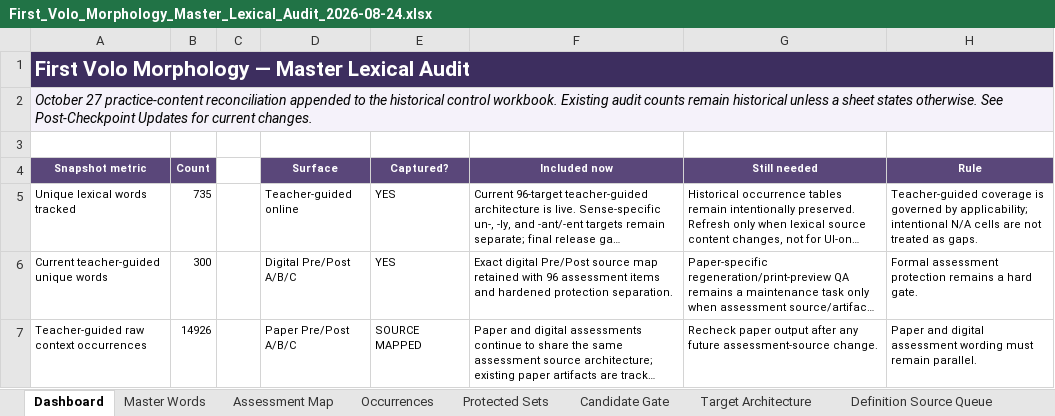
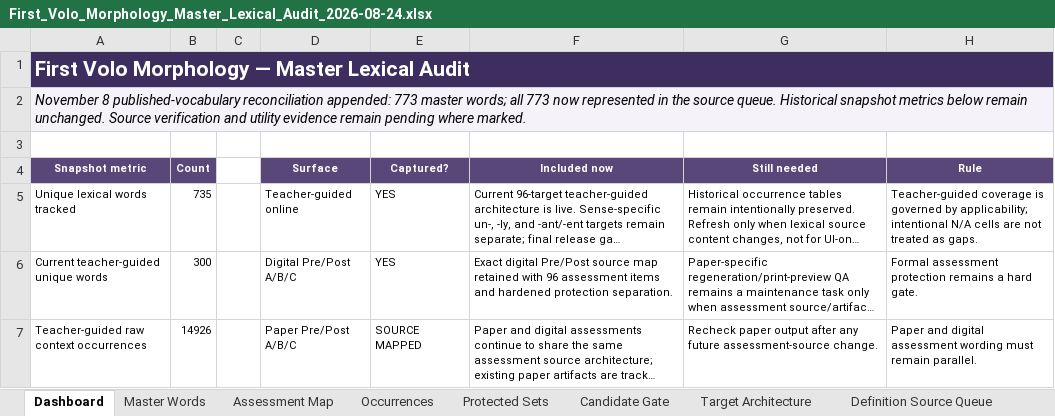
Before and after one commit to firstvololearning-ctrl/First-Volo-Morphology, an Excel workbook: audits/lexical/First_Volo_Morphology_Master_Lexical_Audit_2026-08-24.xlsx, sheet Dashboard, drawn as a sheet; only a part is shown; long unchanged cells end in …; values as stored, in another font and other column widths than the file's, no borders; the diff names each change by its address in the sheet, - before the commit and + after, or states it on an @@ line.

Commit message:
Reconcile published vocabulary with master ledger and source review queue

```diff
--- a/audits/lexical/First_Volo_Morphology_Master_Lexical_Audit_2026-08-24.xlsx (sheet Dashboard)
+++ b/audits/lexical/First_Volo_Morphology_Master_Lexical_Audit_2026-08-24.xlsx (sheet Dashboard)
-A2 (Snapshot metric): October 27 practice-content reconciliation appended to the historical control workbook. Existing audit counts remain historical unless a sheet states otherwise. See Post-Checkpoint Updates for current changes.
+A2 (Snapshot metric): November 8 published-vocabulary reconciliation appended: 773 master words; all 773 now represented in the source queue. Historical snapshot metrics below remain unchanged. Source verification and utility evidence remain pending where marked.
```
Also changed, not shown: sheet Master Words, sheet Definition Source Queue, sheet Post-Checkpoint Updates, 3 other files.
